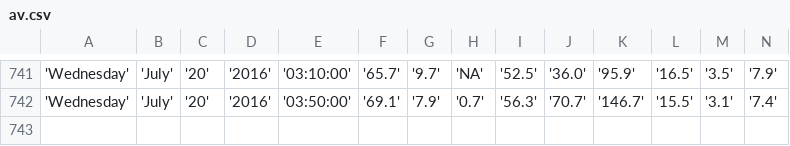
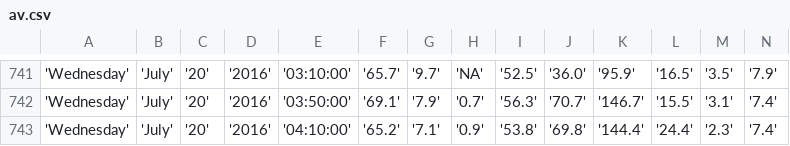
Before and after one commit to bibekpoddar/sdpcbdata, a CSV file: av.csv, drawn as a sheet; only a part is shown, gaps mark what is left out; rows hold the shown columns only; the diff names each change by its address in the sheet, - before the commit and + after, or states it on an @@ line.

```diff
--- a/av.csv
+++ b/av.csv
+row 743: 'Wednesday' | 'July' | '20' | '2016' | '04:10:00' | '65.2' | '7.1' | '0.9' | '53.8' | '69.8' | '144.4' | '24.4' | '2.3' | '7.4'
```
Also changed, not shown: cl.csv, igi.csv, 3 other files.
